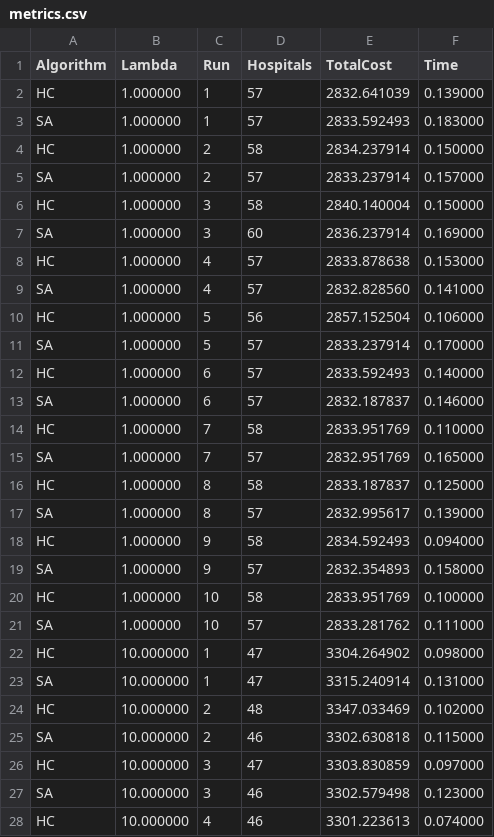
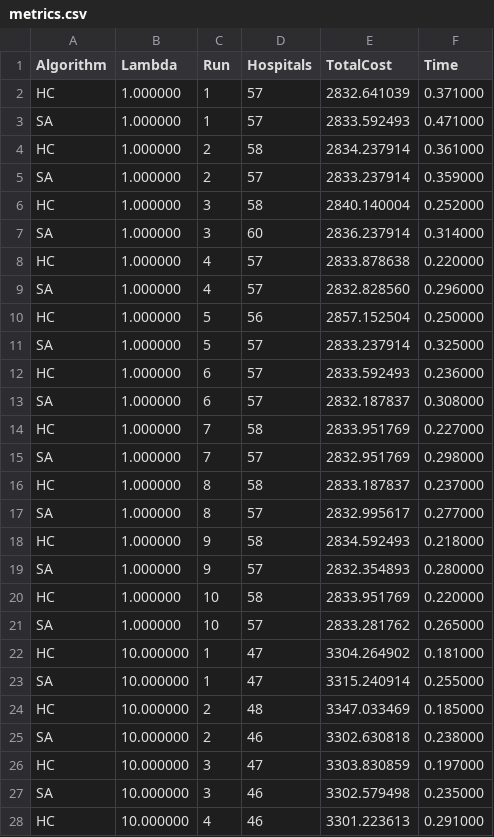
Before and after one commit to bashar-ghosheh/AI-Hospital-Location-Optimization, a CSV file: metrics.csv, drawn as a sheet; only a part is shown; the diff covers the shown part only.

```diff
--- a/metrics.csv
+++ b/metrics.csv
@@ -1,28 +1,28 @@
 Algorithm,Lambda,Run,Hospitals,TotalCost,Time
-HC,1.000000,1,57,2832.641039,0.139000
-SA,1.000000,1,57,2833.592493,0.183000
-HC,1.000000,2,58,2834.237914,0.150000
-SA,1.000000,2,57,2833.237914,0.157000
-HC,1.000000,3,58,2840.140004,0.150000
-SA,1.000000,3,60,2836.237914,0.169000
-HC,1.000000,4,57,2833.878638,0.153000
-SA,1.000000,4,57,2832.828560,0.141000
-HC,1.000000,5,56,2857.152504,0.106000
-SA,1.000000,5,57,2833.237914,0.170000
-HC,1.000000,6,57,2833.592493,0.140000
-SA,1.000000,6,57,2832.187837,0.146000
-HC,1.000000,7,58,2833.951769,0.110000
-SA,1.000000,7,57,2832.951769,0.165000
-HC,1.000000,8,58,2833.187837,0.125000
-SA,1.000000,8,57,2832.995617,0.139000
-HC,1.000000,9,58,2834.592493,0.094000
-SA,1.000000,9,57,2832.354893,0.158000
-HC,1.000000,10,58,2833.951769,0.100000
-SA,1.000000,10,57,2833.281762,0.111000
-HC,10.000000,1,47,3304.264902,0.098000
-SA,10.000000,1,47,3315.240914,0.131000
-HC,10.000000,2,48,3347.033469,0.102000
-SA,10.000000,2,46,3302.630818,0.115000
-HC,10.000000,3,47,3303.830859,0.097000
-SA,10.000000,3,46,3302.579498,0.123000
-HC,10.000000,4,46,3301.223613,0.074000
+HC,1.000000,1,57,2832.641039,0.371000
+SA,1.000000,1,57,2833.592493,0.471000
+HC,1.000000,2,58,2834.237914,0.361000
+SA,1.000000,2,57,2833.237914,0.359000
+HC,1.000000,3,58,2840.140004,0.252000
+SA,1.000000,3,60,2836.237914,0.314000
+HC,1.000000,4,57,2833.878638,0.220000
+SA,1.000000,4,57,2832.828560,0.296000
+HC,1.000000,5,56,2857.152504,0.250000
+SA,1.000000,5,57,2833.237914,0.325000
+HC,1.000000,6,57,2833.592493,0.236000
+SA,1.000000,6,57,2832.187837,0.308000
+HC,1.000000,7,58,2833.951769,0.227000
+SA,1.000000,7,57,2832.951769,0.298000
+HC,1.000000,8,58,2833.187837,0.237000
+SA,1.000000,8,57,2832.995617,0.277000
+HC,1.000000,9,58,2834.592493,0.218000
+SA,1.000000,9,57,2832.354893,0.280000
+HC,1.000000,10,58,2833.951769,0.220000
+SA,1.000000,10,57,2833.281762,0.265000
+HC,10.000000,1,47,3304.264902,0.181000
+SA,10.000000,1,47,3315.240914,0.255000
+HC,10.000000,2,48,3347.033469,0.185000
+SA,10.000000,2,46,3302.630818,0.238000
+HC,10.000000,3,47,3303.830859,0.197000
+SA,10.000000,3,46,3302.579498,0.235000
+HC,10.000000,4,46,3301.223613,0.291000
```
Also changed, not shown: 53 edited cells elsewhere in this file, 3 other files.
